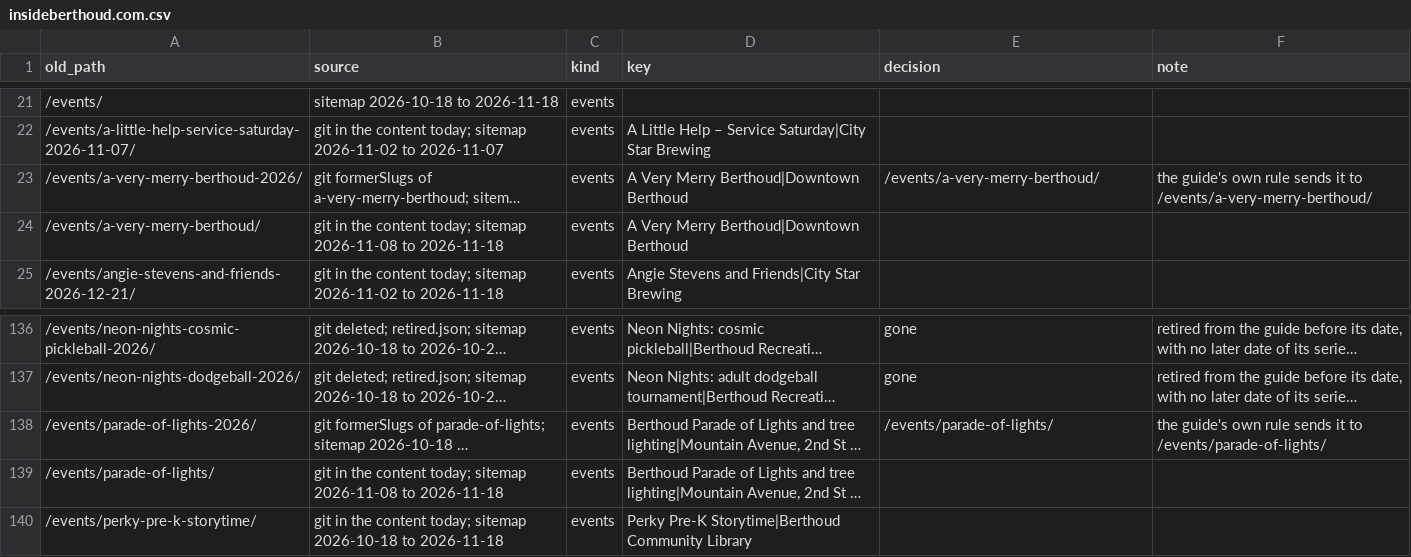
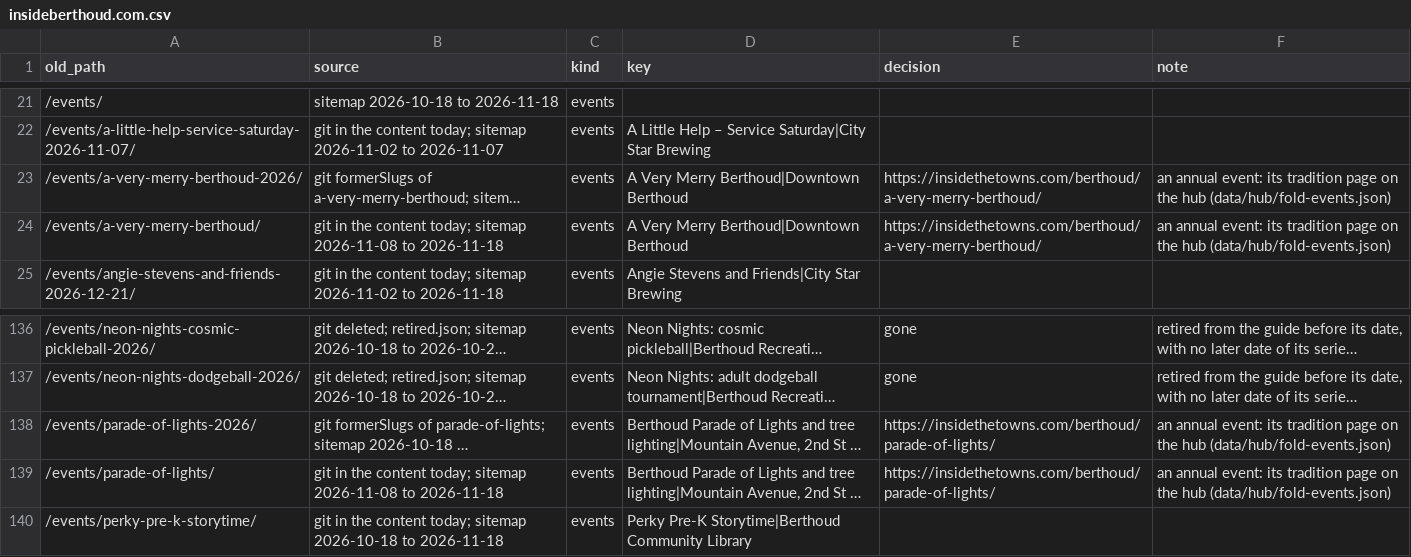
Before and after one commit to jlerner1965/insidethetowns, a CSV file: docs/migration/guides/insideberthoud.com.csv, drawn as a sheet; only a part is shown, gaps mark what is left out; long unchanged cells end in …; the diff names each change by its address in the sheet, - before the commit and + after, or states it on an @@ line.

```diff
--- a/docs/migration/guides/insideberthoud.com.csv
+++ b/docs/migration/guides/insideberthoud.com.csv
-E23 (decision): /events/a-very-merry-berthoud/
+E23 (decision): https://insidethetowns.com/berthoud/a-very-merry-berthoud/
-F23 (note): the guide's own rule sends it to /events/a-very-merry-berthoud/
+F23 (note): an annual event: its tradition page on the hub (data/hub/fold-events.json)
-E24 (decision): (empty)
+E24 (decision): https://insidethetowns.com/berthoud/a-very-merry-berthoud/
-F24 (note): (empty)
+F24 (note): an annual event: its tradition page on the hub (data/hub/fold-events.json)
-E138 (decision): /events/parade-of-lights/
+E138 (decision): https://insidethetowns.com/berthoud/parade-of-lights/
-F138 (note): the guide's own rule sends it to /events/parade-of-lights/
+F138 (note): an annual event: its tradition page on the hub (data/hub/fold-events.json)
-E139 (decision): (empty)
+E139 (decision): https://insidethetowns.com/berthoud/parade-of-lights/
-F139 (note): (empty)
+F139 (note): an annual event: its tradition page on the hub (data/hub/fold-events.json)
```
Also changed, not shown: docs/migration/guides/carbonvalleyguide.com.csv, docs/migration/guides/insideerie.com.csv, 19 other files.
